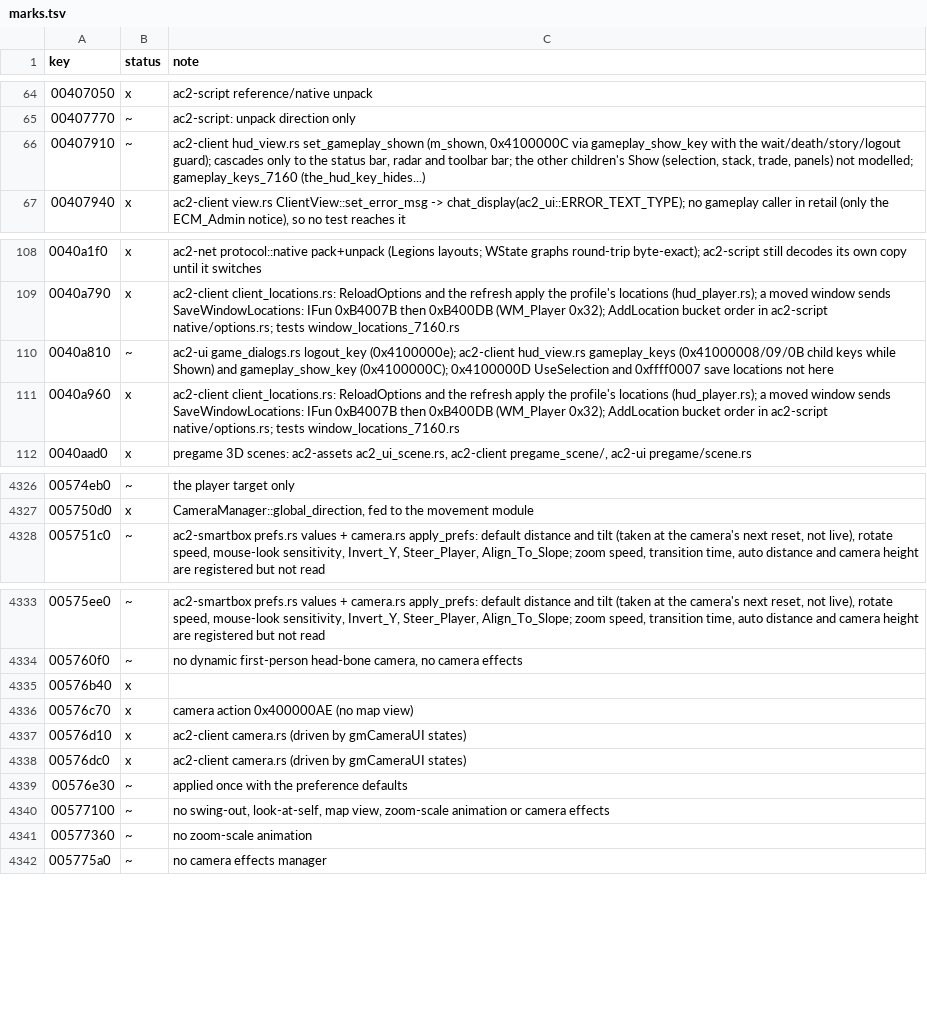
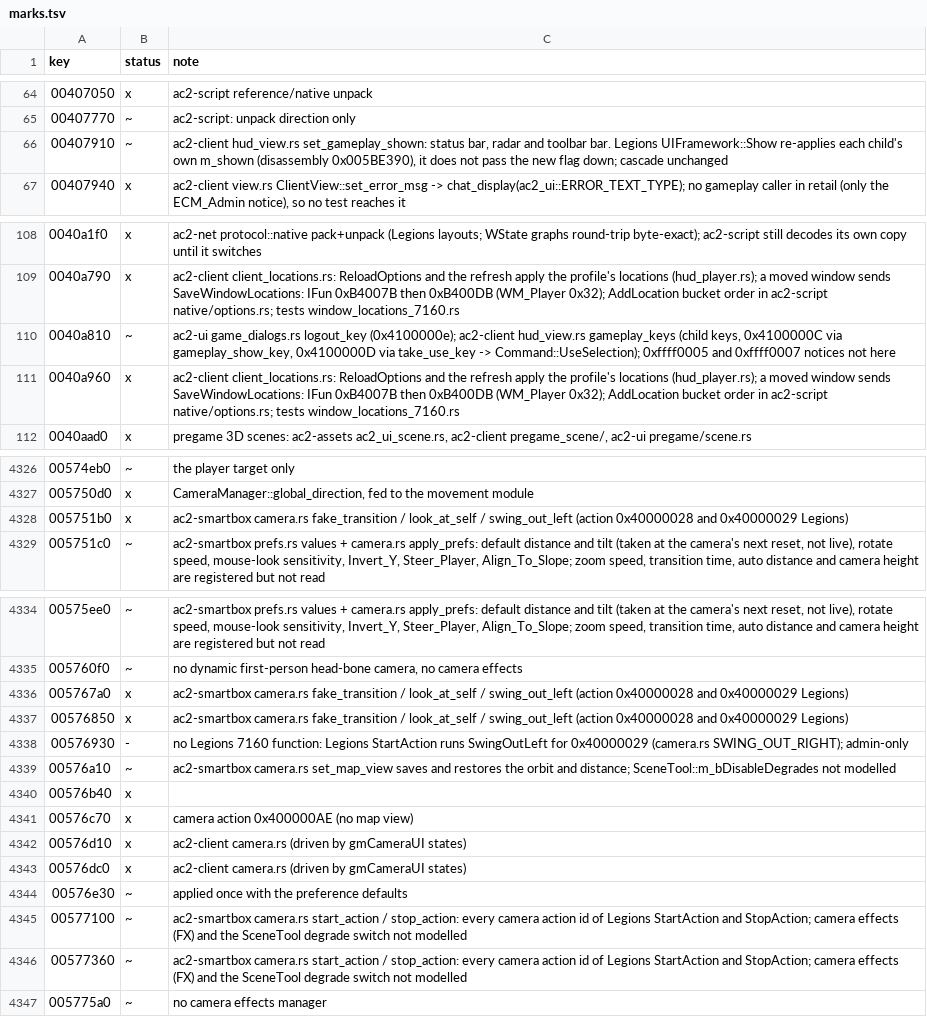
Before and after one commit to CrimsonMage/AC2_Rusted, a TSV file: docs/retail-catalog/marks.tsv, drawn as a sheet; only a part is shown, gaps mark what is left out.

Commit message:
ac2-ui, ac2-smartbox, ac2-client: key action audit; camera swing, look-at-self, map view, zoom keys; USE key
Audit table of every action the preproc, main, shift and control maps bind
(key_action_audit_tests.rs, checked against the DAT). Camera StartAction:
0x40000029 runs SwingOutLeft as Legions does, 0x40000028 runs the camera's own
FakeTransition, LookAtSelf, SetMapView, CameraZoomIn/Out scale 0.75/1.5 to the
extent times the zoom speed. USE key 0x4100000D asks for UseSelection.

```diff
--- a/docs/retail-catalog/marks.tsv
+++ b/docs/retail-catalog/marks.tsv
@@ -65,3 +65,3 @@ key	status	note
 00407770	~	ac2-script: unpack direction only
-00407910	~	ac2-client hud_view.rs set_gameplay_shown (m_shown, 0x4100000C via gameplay_show_key with the wait/death/story/logout guard); cascades only to the status bar, radar and toolbar bar; the other children's Show (selection, stack, trade, panels) not modelled; gameplay_keys_7160 (the_hud_key_hides...)
+00407910	~	ac2-client hud_view.rs set_gameplay_shown: status bar, radar and toolbar bar. Legions UIFramework::Show re-applies each child's own m_shown (disassembly 0x005BE390), it does not pass the new flag down; cascade unchanged
 00407940	x	ac2-client view.rs ClientView::set_error_msg -> chat_display(ac2_ui::ERROR_TEXT_TYPE); no gameplay caller in retail (only the ECM_Admin notice), so no test reaches it
@@ -109,3 +109,3 @@ key	status	note
 0040a790	x	ac2-client client_locations.rs: ReloadOptions and the refresh apply the profile's locations (hud_player.rs); a moved window sends SaveWindowLocations: IFun 0xB4007B then 0xB400DB (WM_Player 0x32); AddLocation bucket order in ac2-script native/options.rs; tests window_locations_7160.rs
-0040a810	~	ac2-ui game_dialogs.rs logout_key (0x4100000e); ac2-client hud_view.rs gameplay_keys (0x41000008/09/0B child keys while Shown) and gameplay_show_key (0x4100000C); 0x4100000D UseSelection and 0xffff0007 save locations not here
+0040a810	~	ac2-ui game_dialogs.rs logout_key (0x4100000e); ac2-client hud_view.rs gameplay_keys (child keys, 0x4100000C via gameplay_show_key, 0x4100000D via take_use_key -> Command::UseSelection); 0xffff0005 and 0xffff0007 notices not here
 0040a960	x	ac2-client client_locations.rs: ReloadOptions and the refresh apply the profile's locations (hud_player.rs); a moved window sends SaveWindowLocations: IFun 0xB4007B then 0xB400DB (WM_Player 0x32); AddLocation bucket order in ac2-script native/options.rs; tests window_locations_7160.rs
@@ -4327,2 +4327,3 @@ key	status	note
 005750d0	x	CameraManager::global_direction, fed to the movement module
+005751b0	x	ac2-smartbox camera.rs fake_transition / look_at_self / swing_out_left (action 0x40000028 and 0x40000029 Legions)
 005751c0	~	ac2-smartbox prefs.rs values + camera.rs apply_prefs: default distance and tilt (taken at the camera's next reset, not live), rotate speed, mouse-look sensitivity, Invert_Y, Steer_Player, Align_To_Slope; zoom speed, transition time, auto distance and camera height are registered but not read
@@ -4334,2 +4335,6 @@ key	status	note
 005760f0	~	no dynamic first-person head-bone camera, no camera effects
+005767a0	x	ac2-smartbox camera.rs fake_transition / look_at_self / swing_out_left (action 0x40000028 and 0x40000029 Legions)
+00576850	x	ac2-smartbox camera.rs fake_transition / look_at_self / swing_out_left (action 0x40000028 and 0x40000029 Legions)
+00576930	-	no Legions 7160 function: Legions StartAction runs SwingOutLeft for 0x40000029 (camera.rs SWING_OUT_RIGHT); admin-only
+00576a10	~	ac2-smartbox camera.rs set_map_view saves and restores the orbit and distance; SceneTool::m_bDisableDegrades not modelled
 00576b40	x	
@@ -4339,4 +4344,4 @@ key	status	note
 00576e30	~	applied once with the preference defaults
-00577100	~	no swing-out, look-at-self, map view, zoom-scale animation or camera effects
-00577360	~	no zoom-scale animation
+00577100	~	ac2-smartbox camera.rs start_action / stop_action: every camera action id of Legions StartAction and StopAction; camera effects (FX) and the SceneTool degrade switch not modelled
+00577360	~	ac2-smartbox camera.rs start_action / stop_action: every camera action id of Legions StartAction and StopAction; camera effects (FX) and the SceneTool degrade switch not modelled
 005775a0	~	no camera effects manager
```
Also changed, not shown: 13 other files.
